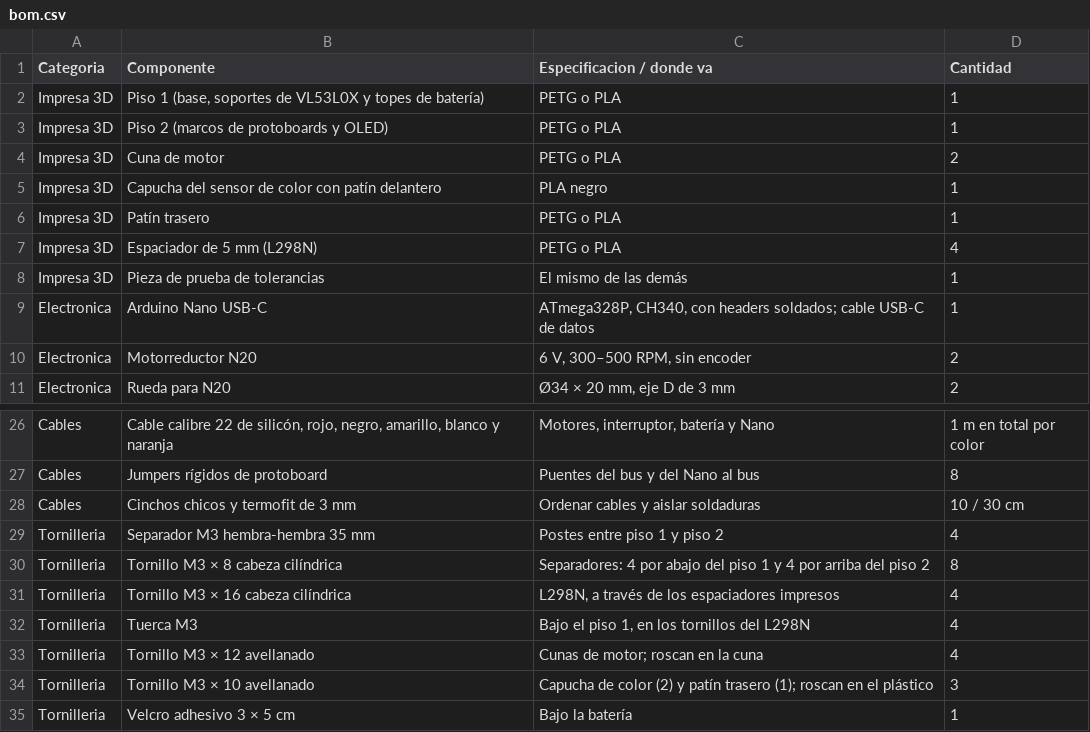
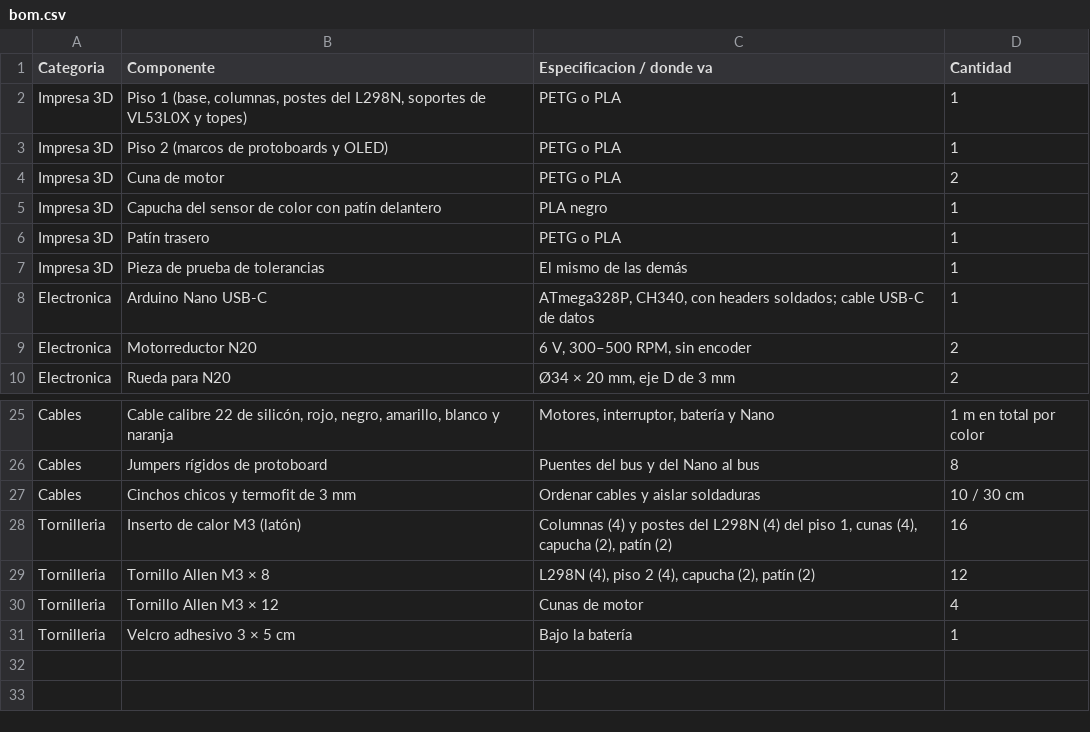
Before and after one commit to Happenedspice17/sumo-v-ia, a CSV file: docs/bom.csv, drawn as a sheet; only a part is shown, gaps mark what is left out.

```diff
--- a/docs/bom.csv
+++ b/docs/bom.csv
@@ -1,3 +1,3 @@
 Categoria,Componente,Especificacion / donde va,Cantidad
-Impresa 3D,"Piso 1 (base, soportes de VL53L0X y topes de batería)",PETG o PLA,1
+Impresa 3D,"Piso 1 (base, columnas, postes del L298N, soportes de VL53L0X y topes)",PETG o PLA,1
 Impresa 3D,Piso 2 (marcos de protoboards y OLED),PETG o PLA,1
@@ -6,3 +6,2 @@ Impresa 3D,Capucha del sensor de color con patín delantero,PLA negro,1
 Impresa 3D,Patín trasero,PETG o PLA,1
-Impresa 3D,Espaciador de 5 mm (L298N),PETG o PLA,4
 Impresa 3D,Pieza de prueba de tolerancias,El mismo de las demás,1
@@ -28,8 +27,5 @@ Cables,Jumpers rígidos de protoboard,Puentes del bus y del Nano al bus,8
 Cables,Cinchos chicos y termofit de 3 mm,Ordenar cables y aislar soldaduras,10 / 30 cm
-Tornilleria,Separador M3 hembra-hembra 35 mm,Postes entre piso 1 y piso 2,4
-Tornilleria,Tornillo M3 × 8 cabeza cilíndrica,Separadores: 4 por abajo del piso 1 y 4 por arriba del piso 2,8
-Tornilleria,Tornillo M3 × 16 cabeza cilíndrica,"L298N, a través de los espaciadores impresos",4
-Tornilleria,Tuerca M3,"Bajo el piso 1, en los tornillos del L298N",4
-Tornilleria,Tornillo M3 × 12 avellanado,Cunas de motor; roscan en la cuna,4
-Tornilleria,Tornillo M3 × 10 avellanado,Capucha de color (2) y patín trasero (1); roscan en el plástico,3
+Tornilleria,Inserto de calor M3 (latón),"Columnas (4) y postes del L298N (4) del piso 1, cunas (4), capucha (2), patín (2)",16
+Tornilleria,Tornillo Allen M3 × 8,"L298N (4), piso 2 (4), capucha (2), patín (2)",12
+Tornilleria,Tornillo Allen M3 × 12,Cunas de motor,4
 Tornilleria,Velcro adhesivo 3 × 5 cm,Bajo la batería,1
```
Also changed, not shown: 21 other files.
